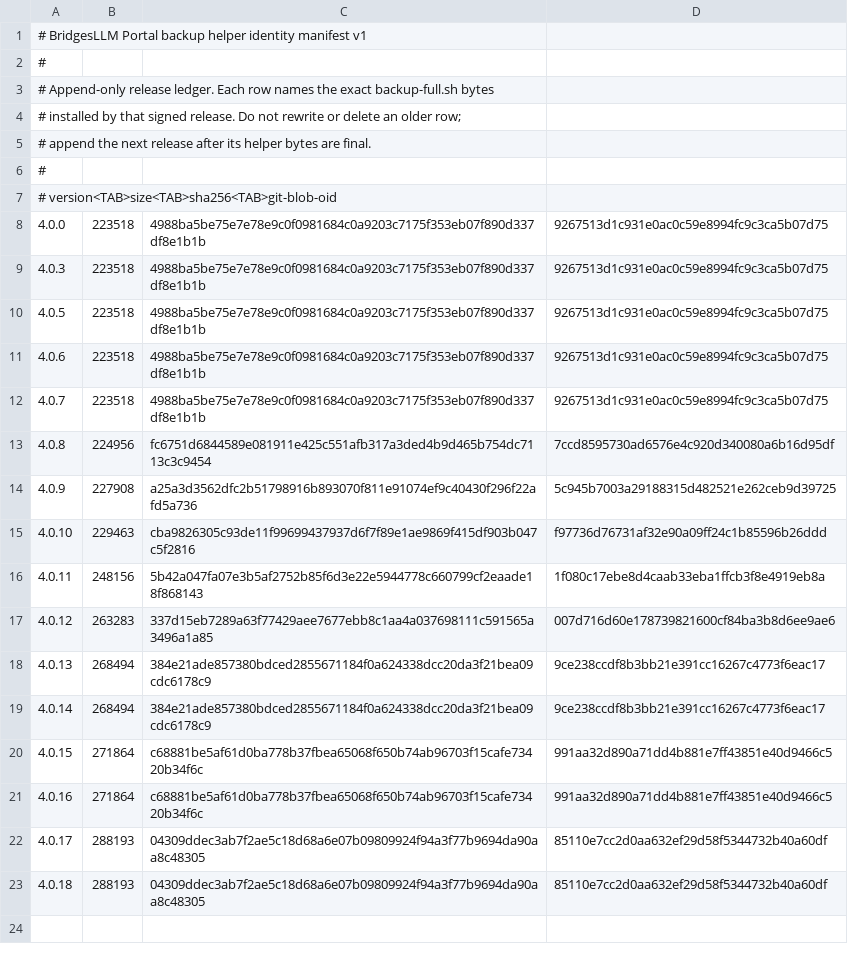
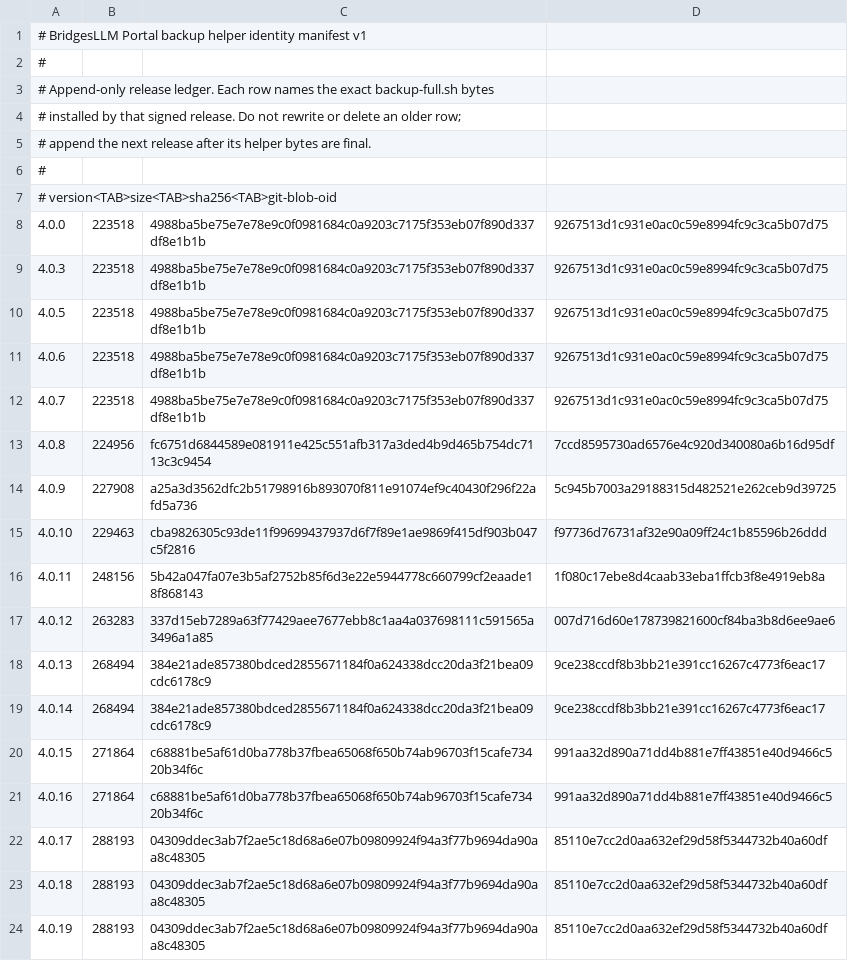
Before and after one commit to BridgesLLM-ai/portal, a TSV file: installer/backup-helper-identities.tsv, drawn as a sheet; the diff names each change by its address in the sheet, - before the commit and + after, or states it on an @@ line.

```diff
--- a/installer/backup-helper-identities.tsv
+++ b/installer/backup-helper-identities.tsv
+row 24: 4.0.19 | 288193 | 04309ddec3ab7f2ae5c18d68a6e07b09809924f94a3f77b9694da90aa8c48305 | 85110e7cc2d0aa632ef29d58f5344732b40a60df
```
Also changed, not shown: 12 other files.
